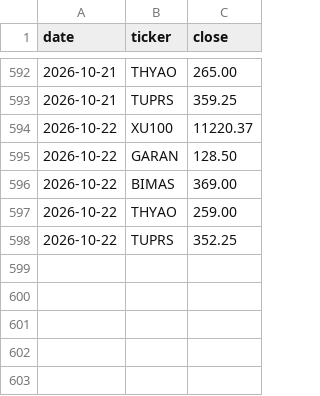
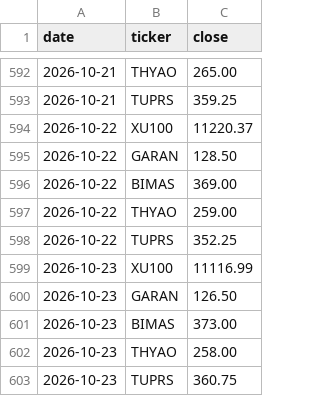
Before and after one commit to mehmedalipazar/finance-agent, a CSV file: data/prices.csv, drawn as a sheet; only a part is shown, gaps mark what is left out; the diff names each change by its address in the sheet, - before the commit and + after, or states it on an @@ line.

```diff
--- a/data/prices.csv
+++ b/data/prices.csv
+row 599: 2026-10-23 | XU100 | 11116.99
+row 600: 2026-10-23 | GARAN | 126.50
+row 601: 2026-10-23 | BIMAS | 373.00
+row 602: 2026-10-23 | THYAO | 258.00
+row 603: 2026-10-23 | TUPRS | 360.75
```
Also changed, not shown: data/weights.csv, 2 other files.
